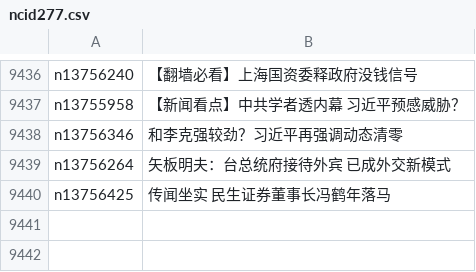
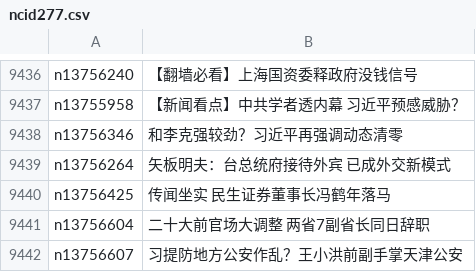
Before and after one commit to easy2view/epoch-news, a CSV file: indexes/ncid277.csv, drawn as a sheet; only a part is shown, gaps mark what is left out; the diff names each change by its address in the sheet, - before the commit and + after, or states it on an @@ line.

```diff
--- a/indexes/ncid277.csv
+++ b/indexes/ncid277.csv
+row 9441: n13756604 | 二十大前官场大调整 两省7副省长同日辞职
+row 9442: n13756607 | 习提防地方公安作乱？王小洪前副手掌天津公安
```
Also changed, not shown: indexes/ncid1078159.csv, indexes/ncid1349361.csv, 33 other files.
